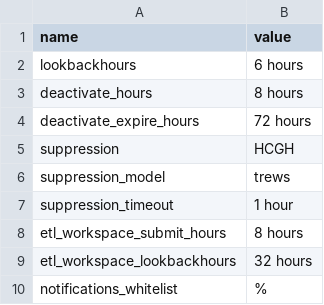
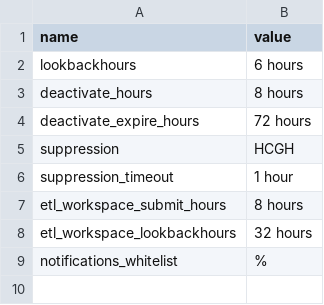
Before and after one commit to cloud-cds/cds-stack, a CSV file: db/ops/parameters.csv, drawn as a sheet; the diff names each change by its address in the sheet, - before the commit and + after, or states it on an @@ line.

Commit message:
update for suppression alert with two models

```diff
--- a/db/ops/parameters.csv
+++ b/db/ops/parameters.csv
-row 6: suppression_model | trews
```
Also changed, not shown: 3 other files.
